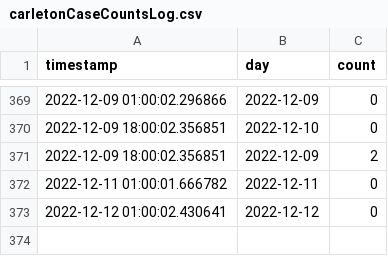
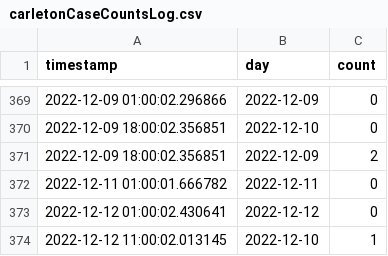
Before and after one commit to EAlexander/carletonCovidCounts, a CSV file: carletonCaseCountsLog.csv, drawn as a sheet; only a part is shown, gaps mark what is left out; the diff names each change by its address in the sheet, - before the commit and + after, or states it on an @@ line.

Commit message:
Updating case logs

```diff
--- a/carletonCaseCountsLog.csv
+++ b/carletonCaseCountsLog.csv
+row 374: 2022-12-12 11:00:02.013145 | 2022-12-10 | 1
```
